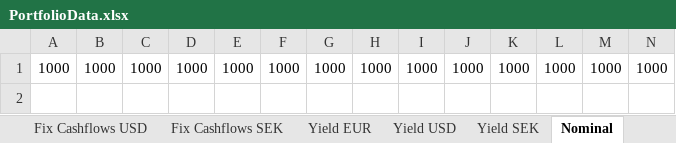
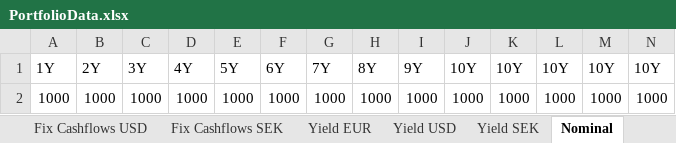
Before and after one commit to gbfredrik/MSc-Financial-Mathematics-Multi-Curve-Modeling-Risk-Performance-Attribution, an Excel workbook: PerformanceAttribution/MatlabPA/Data/PortfolioData.xlsx, sheet Nominal, drawn as a sheet; only a part is shown; values as stored, in another font and other column widths than the file's, no borders; rows hold the shown columns only; the diff names each change by its address in the sheet, - before the commit and + after, or states it on an @@ line.

```diff
--- a/PerformanceAttribution/MatlabPA/Data/PortfolioData.xlsx (sheet Nominal)
+++ b/PerformanceAttribution/MatlabPA/Data/PortfolioData.xlsx (sheet Nominal)
+row 1: 1Y | 2Y | 3Y | 4Y | 5Y | 6Y | 7Y | 8Y | 9Y | 10Y | 10Y | 10Y | 10Y | 10Y
```
Also changed, not shown: sheet Yield EUR, sheet Fix Cashflows EUR, sheet Float Cashflows EUR, sheet Float Cashflows USD, sheet Yield SEK, sheet Yield USD, 20 other files.
